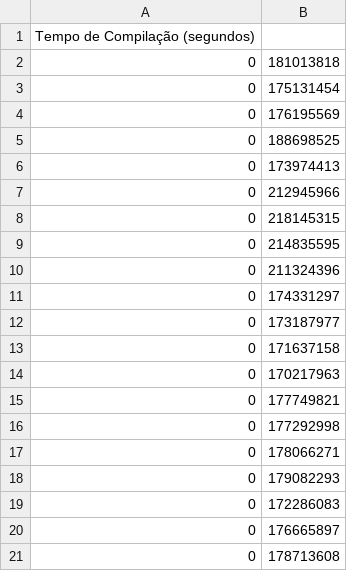
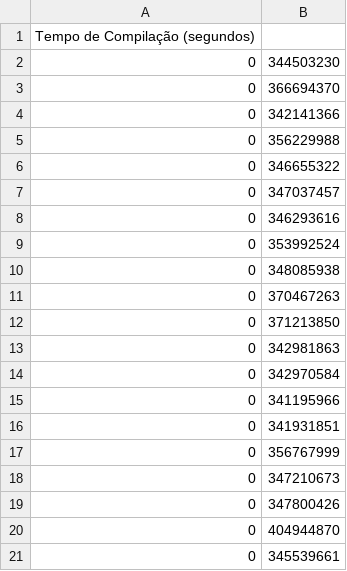
Before and after one commit to rossanaoliveirasouza/CAPBench-unrolling-optimization, a CSV file: x86/src/KM/compilacao_km.csv, drawn as a sheet.

```diff
--- a/x86/src/KM/compilacao_km.csv
+++ b/x86/src/KM/compilacao_km.csv
@@ -1,21 +1,21 @@
 Tempo de Compilação (segundos)
-0,181013818
-0,175131454
-0,176195569
-0,188698525
-0,173974413
-0,212945966
-0,218145315
-0,214835595
-0,211324396
-0,174331297
-0,173187977
-0,171637158
-0,170217963
-0,177749821
-0,177292998
-0,178066271
-0,179082293
-0,172286083
-0,176665897
-0,178713608
+0,344503230
+0,366694370
+0,342141366
+0,356229988
+0,346655322
+0,347037457
+0,346293616
+0,353992524
+0,348085938
+0,370467263
+0,371213850
+0,342981863
+0,342970584
+0,341195966
+0,341931851
+0,356767999
+0,347210673
+0,347800426
+0,404944870
+0,345539661
```
Also changed, not shown: x86/bin/fast/resultados_fast.csv, x86/src/FAST/compilacao_fast.csv, 34 other files.
